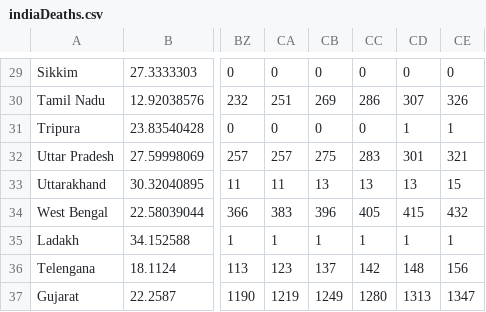
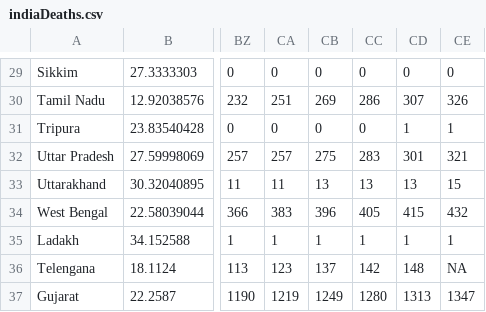
Before and after one commit to mohit2152sharma/rcoronavirus, a CSV file: data/india/indiaTimeSeries/indiaDeaths.csv, drawn as a sheet; only a part is shown, gaps mark what is left out; the diff names each change by its address in the sheet, - before the commit and + after, or states it on an @@ line.

```diff
--- a/data/india/indiaTimeSeries/indiaDeaths.csv
+++ b/data/india/indiaTimeSeries/indiaDeaths.csv
-CE36: 156
+CE36: NA
```
Also changed, not shown: data/india/indiaTimeSeries/indiaConfirmed.csv, data/india/indiaTimeSeries/indiaRecovered.csv.
